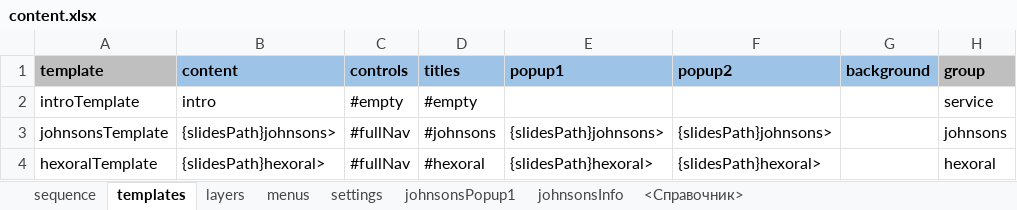
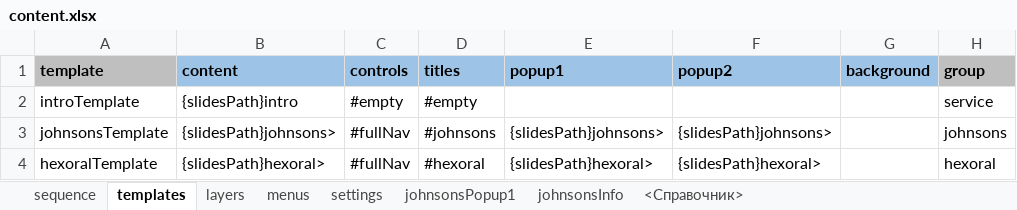
Before and after one commit to racer242/PresentationEngine, an Excel workbook: public/presentation/content.xlsx, sheet templates, drawn as a sheet; values as stored, in another font and other column widths than the file's, no borders; the diff names each change by its address in the sheet, - before the commit and + after, or states it on an @@ line.

```diff
--- a/public/presentation/content.xlsx (sheet templates)
+++ b/public/presentation/content.xlsx (sheet templates)
-B2 (content): intro
+B2 (content): {slidesPath}intro
```
Also changed, not shown: sheet layers, sheet sequence, 18 other files.
